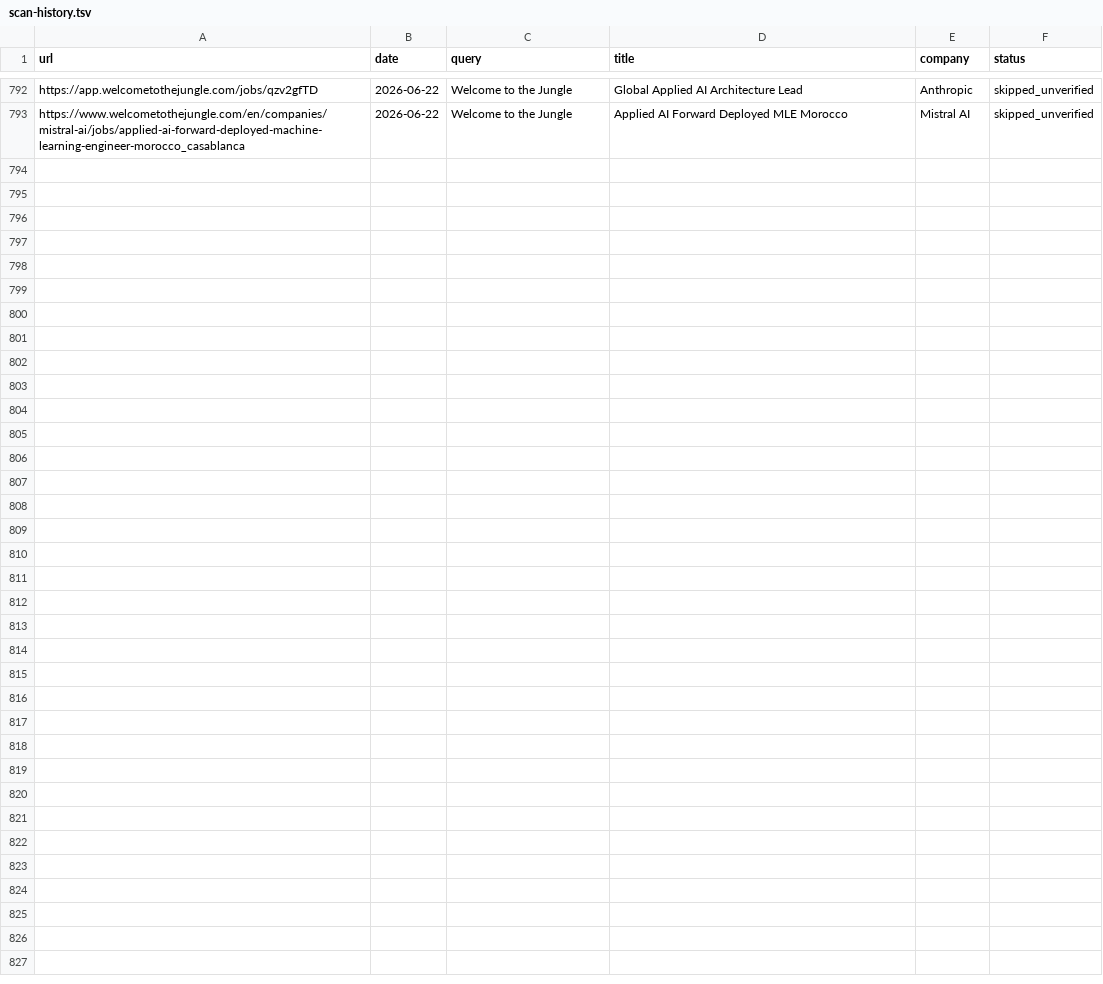
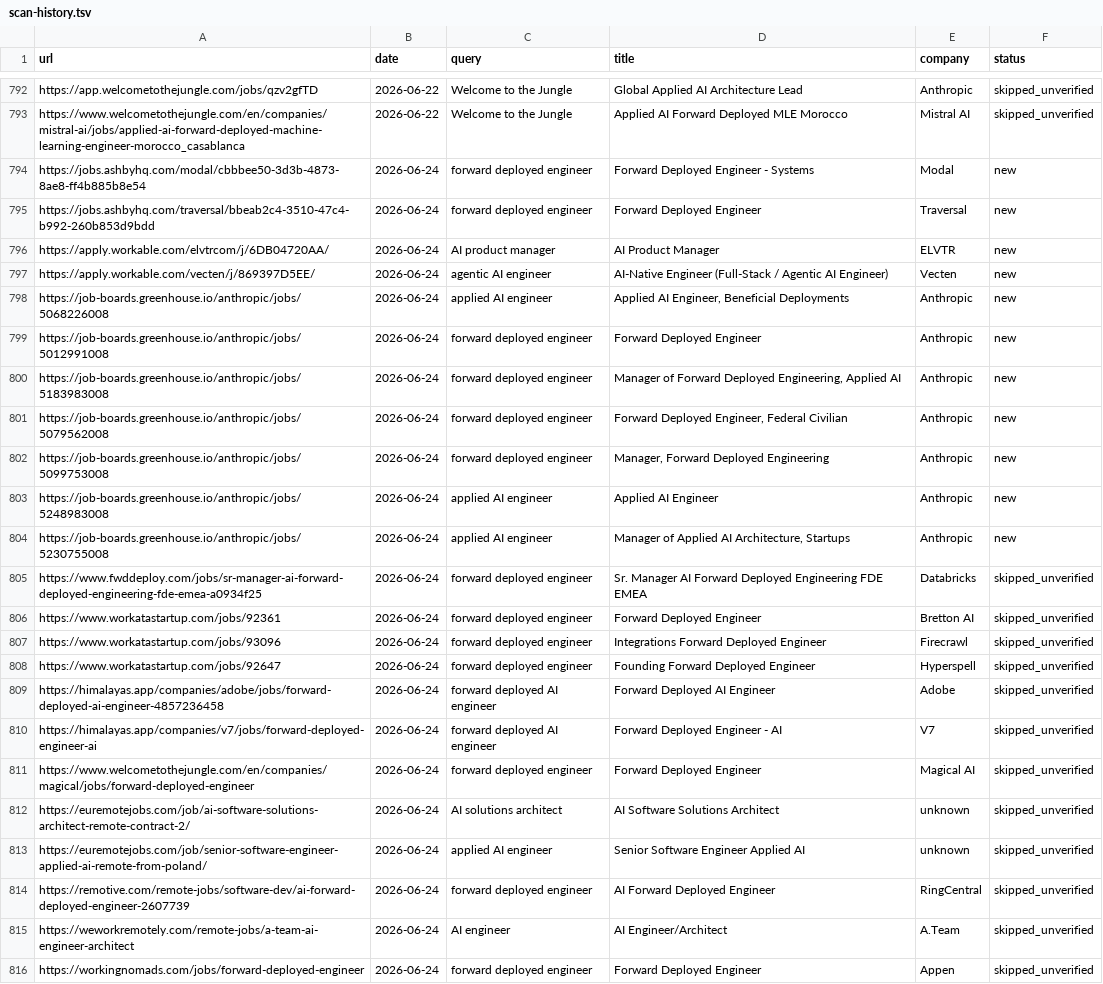
Before and after one commit to pc037/career-ops, a TSV file: data/scan-history.tsv, drawn as a sheet; only a part is shown, gaps mark what is left out; the diff names each change by its address in the sheet, - before the commit and + after, or states it on an @@ line.

```diff
--- a/data/scan-history.tsv
+++ b/data/scan-history.tsv
+row 794: https://jobs.ashbyhq.com/modal/cbbbee50-3d3b-4873-8ae8-ff4b885b8e54 | 2026-06-24 | forward deployed engineer | Forward Deployed Engineer - Systems | Modal | new
+row 795: https://jobs.ashbyhq.com/traversal/bbeab2c4-3510-47c4-b992-260b853d9bdd | 2026-06-24 | forward deployed engineer | Forward Deployed Engineer | Traversal | new
+row 796: https://apply.workable.com/elvtrcom/j/6DB04720AA/ | 2026-06-24 | AI product manager | AI Product Manager | ELVTR | new
+row 797: https://apply.workable.com/vecten/j/869397D5EE/ | 2026-06-24 | agentic AI engineer | AI-Native Engineer (Full-Stack / Agentic AI Engineer) | Vecten | new
+row 798: https://job-boards.greenhouse.io/anthropic/jobs/5068226008 | 2026-06-24 | applied AI engineer | Applied AI Engineer, Beneficial Deployments | Anthropic | new
+row 799: https://job-boards.greenhouse.io/anthropic/jobs/5012991008 | 2026-06-24 | forward deployed engineer | Forward Deployed Engineer | Anthropic | new
+row 800: https://job-boards.greenhouse.io/anthropic/jobs/5183983008 | 2026-06-24 | forward deployed engineer | Manager of Forward Deployed Engineering, Applied AI | Anthropic | new
+row 801: https://job-boards.greenhouse.io/anthropic/jobs/5079562008 | 2026-06-24 | forward deployed engineer | Forward Deployed Engineer, Federal Civilian | Anthropic | new
+row 802: https://job-boards.greenhouse.io/anthropic/jobs/5099753008 | 2026-06-24 | forward deployed engineer | Manager, Forward Deployed Engineering | Anthropic | new
+row 803: https://job-boards.greenhouse.io/anthropic/jobs/5248983008 | 2026-06-24 | applied AI engineer | Applied AI Engineer | Anthropic | new
+row 804: https://job-boards.greenhouse.io/anthropic/jobs/5230755008 | 2026-06-24 | applied AI engineer | Manager of Applied AI Architecture, Startups | Anthropic | new
+row 805: https://www.fwddeploy.com/jobs/sr-manager-ai-forward-deployed-engineering-fde-emea-a0934f25 | 2026-06-24 | forward deployed engineer | Sr. Manager AI Forward Deployed Engineering FDE EMEA | Databricks | skipped_unverified
+row 806: https://www.workatastartup.com/jobs/92361 | 2026-06-24 | forward deployed engineer | Forward Deployed Engineer | Bretton AI | skipped_unverified
+row 807: https://www.workatastartup.com/jobs/93096 | 2026-06-24 | forward deployed engineer | Integrations Forward Deployed Engineer | Firecrawl | skipped_unverified
+row 808: https://www.workatastartup.com/jobs/92647 | 2026-06-24 | forward deployed engineer | Founding Forward Deployed Engineer | Hyperspell | skipped_unverified
+row 809: https://himalayas.app/companies/adobe/jobs/forward-deployed-ai-engineer-4857236458 | 2026-06-24 | forward deployed AI engineer | Forward Deployed AI Engineer | Adobe | skipped_unverified
+row 810: https://himalayas.app/companies/v7/jobs/forward-deployed-engineer-ai | 2026-06-24 | forward deployed AI engineer | Forward Deployed Engineer - AI | V7 | skipped_unverified
+row 811: https://www.welcometothejungle.com/en/companies/magical/jobs/forward-deployed-engineer | 2026-06-24 | forward deployed engineer | Forward Deployed Engineer | Magical AI | skipped_unverified
+row 812: https://euremotejobs.com/job/ai-software-solutions-architect-remote-contract-2/ | 2026-06-24 | AI solutions architect | AI Software Solutions Architect | unknown | skipped_unverified
+row 813: https://euremotejobs.com/job/senior-software-engineer-applied-ai-remote-from-poland/ | 2026-06-24 | applied AI engineer | Senior Software Engineer Applied AI | unknown | skipped_unverified
+row 814: https://remotive.com/remote-jobs/software-dev/ai-forward-deployed-engineer-2607739 | 2026-06-24 | forward deployed engineer | AI Forward Deployed Engineer | RingCentral | skipped_unverified
+row 815: https://weworkremotely.com/remote-jobs/a-team-ai-engineer-architect | 2026-06-24 | AI engineer | AI Engineer/Architect | A.Team | skipped_unverified
+row 816: https://workingnomads.com/jobs/forward-deployed-engineer | 2026-06-24 | forward deployed engineer | Forward Deployed Engineer | Appen | skipped_unverified
```
Also changed, not shown: 1 other file.
